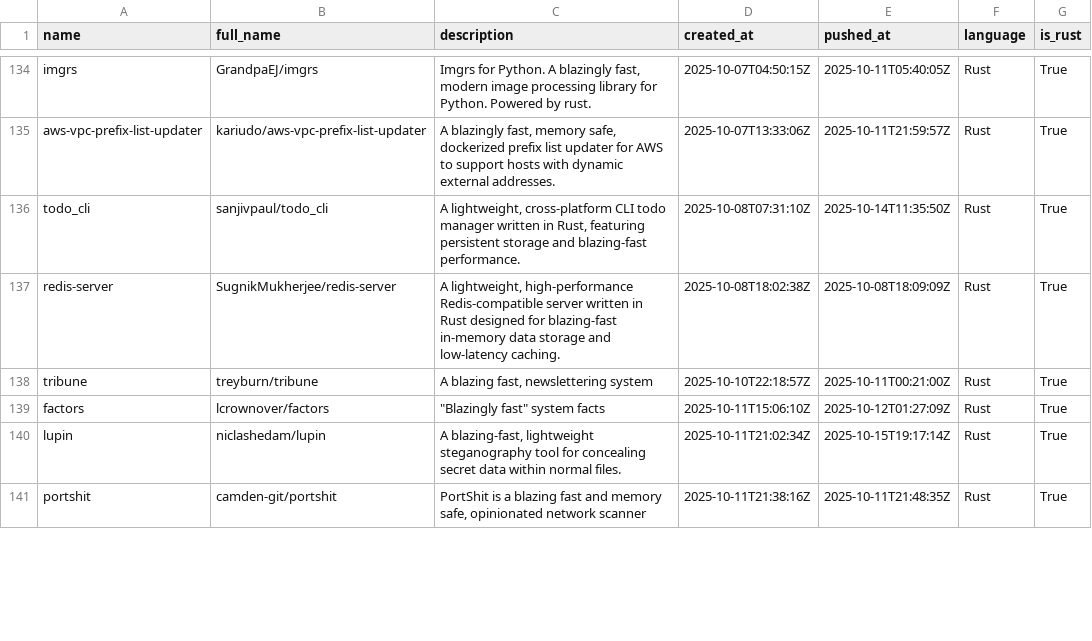
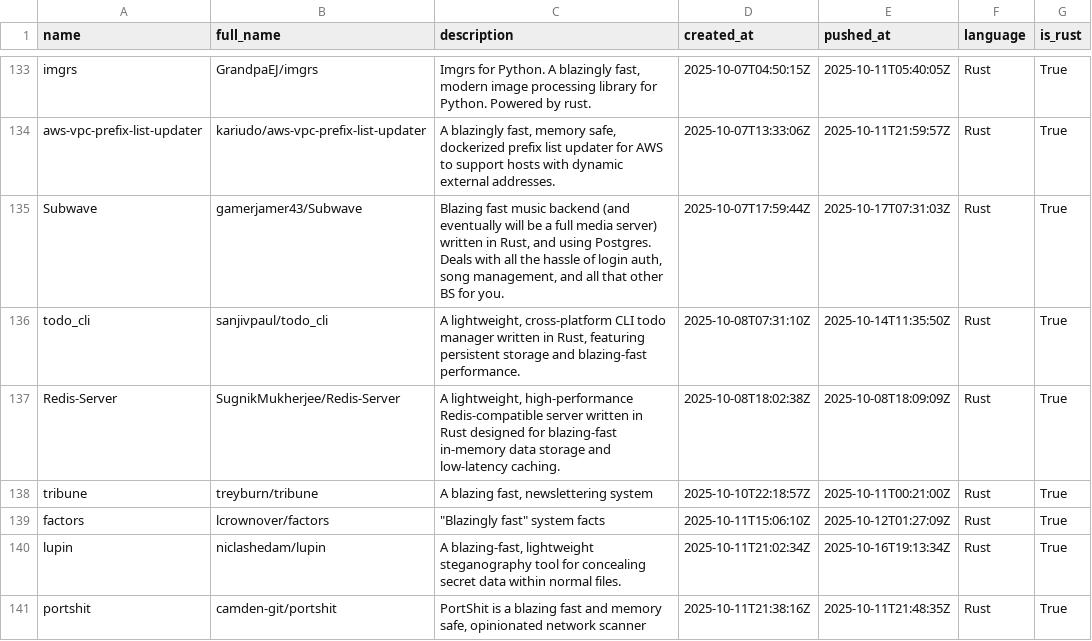
Before and after one commit to ninpnin/days-since-blazingly-fast, a CSV file: data/frameworks_sorted.csv, drawn as a sheet; only a part is shown, gaps mark what is left out; the diff covers the shown part only.

```diff
--- a/data/frameworks_sorted.csv
+++ b/data/frameworks_sorted.csv
@@ -135,7 +134,8 @@ imgrs,GrandpaEJ/imgrs,"Imgrs for Python. A blazingly fast, modern image processi
 aws-vpc-prefix-list-updater,kariudo/aws-vpc-prefix-list-updater," A blazingly fast, memory safe, dockerized prefix list updater for AWS to support hosts with dynamic external addresses.",2025-10-07T13:33:06Z,2025-10-11T21:59:57Z,Rust,True
+Subwave,gamerjamer43/Subwave,"Blazing fast music backend (and eventually will be a full media server) written in Rust, and using Postgres. Deals with all the hassle of login auth, song management, and all that other BS for you.",2025-10-07T17:59:44Z,2025-10-17T07:31:03Z,Rust,True
 todo_cli,sanjivpaul/todo_cli,"A lightweight, cross-platform CLI todo manager written in Rust, featuring persistent storage and blazing-fast performance.",2025-10-08T07:31:10Z,2025-10-14T11:35:50Z,Rust,True
-redis-server,SugnikMukherjee/redis-server,"A lightweight, high-performance Redis-compatible server written in Rust  designed for blazing-fast in-memory data storage and low-latency caching.",2025-10-08T18:02:38Z,2025-10-08T18:09:09Z,Rust,True
+Redis-Server,SugnikMukherjee/Redis-Server,"A lightweight, high-performance Redis-compatible server written in Rust  designed for blazing-fast in-memory data storage and low-latency caching.",2025-10-08T18:02:38Z,2025-10-08T18:09:09Z,Rust,True
 tribune,treyburn/tribune,"A blazing fast, newslettering system",2025-10-10T22:18:57Z,2025-10-11T00:21:00Z,Rust,True
 factors,lcrownover/factors,"""Blazingly fast"" system facts",2025-10-11T15:06:10Z,2025-10-12T01:27:09Z,Rust,True
-lupin,niclashedam/lupin,"A blazing-fast, lightweight steganography tool for concealing secret data within normal files.",2025-10-11T21:02:34Z,2025-10-15T19:17:14Z,Rust,True
+lupin,niclashedam/lupin,"A blazing-fast, lightweight steganography tool for concealing secret data within normal files.",2025-10-11T21:02:34Z,2025-10-16T19:13:34Z,Rust,True
 portshit,camden-git/portshit,"PortShit is a blazing fast  and memory safe, opinionated network scanner",2025-10-11T21:38:16Z,2025-10-11T21:48:35Z,Rust,True
```
Also changed, not shown: 4 added rows, 4 removed rows and 28 edited cells elsewhere in this file, data/aggregated_results.csv, data/sample.csv, 6 other files.
